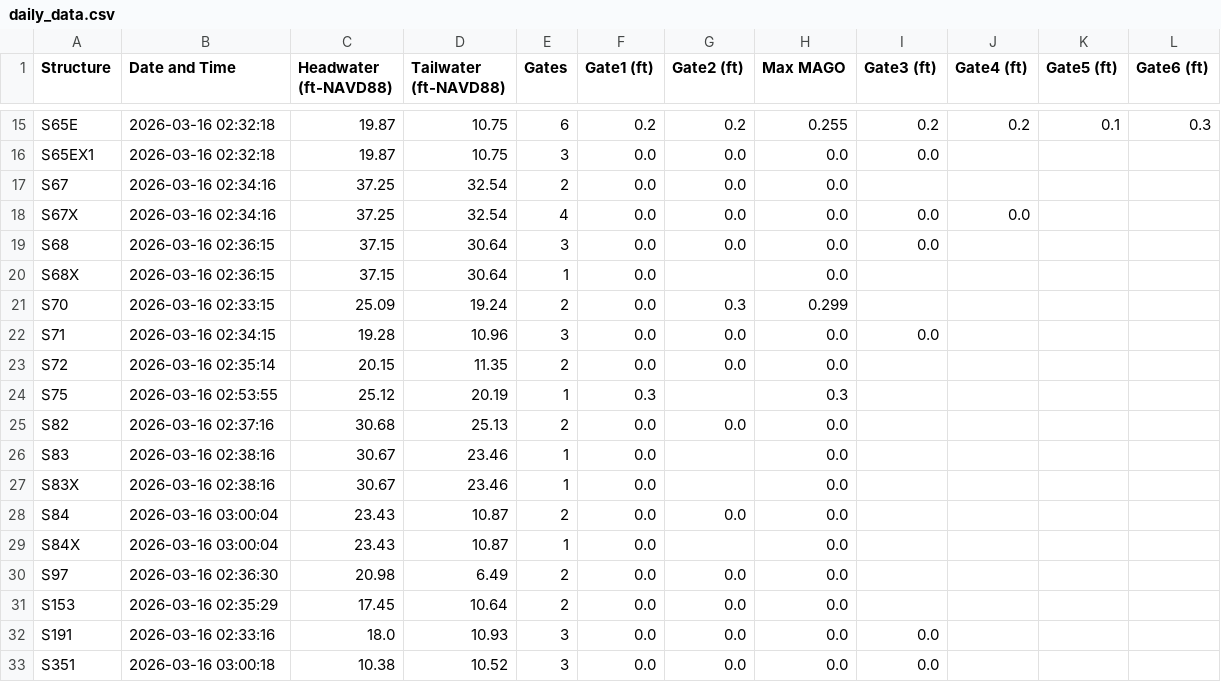
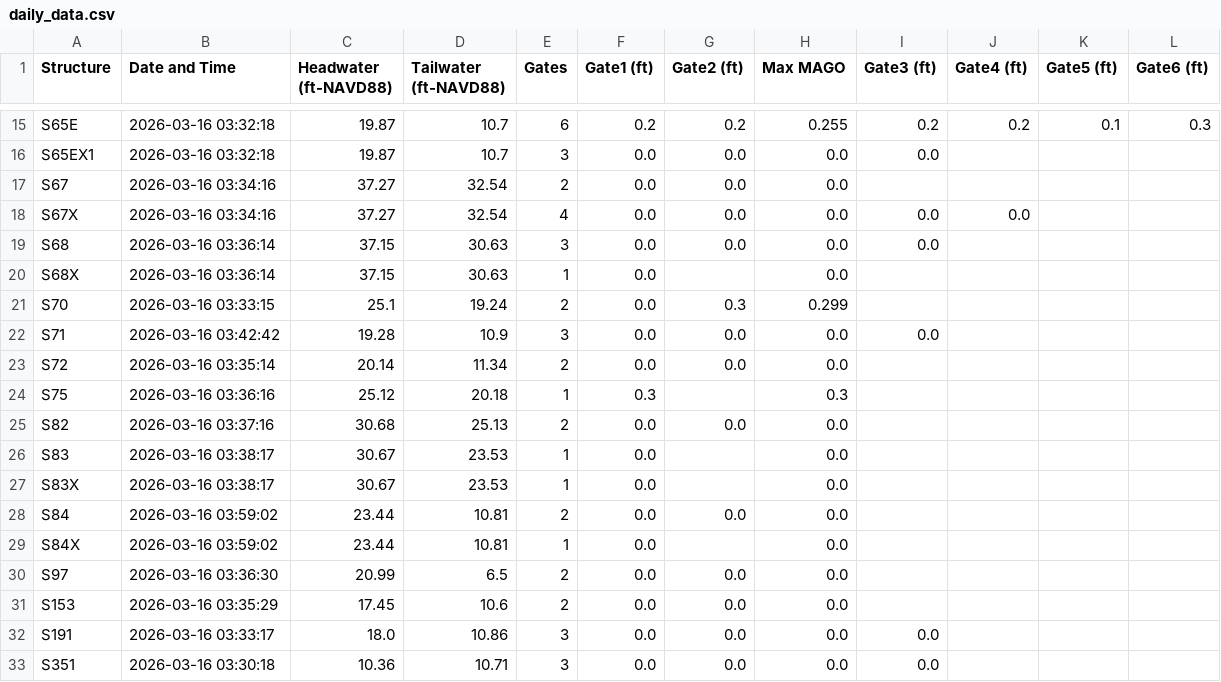
Before and after one commit to Sondipon/Pollynomial-Fitted-MAGO-Calculator-Ver3.1, a CSV file: daily_data.csv, drawn as a sheet; only a part is shown, gaps mark what is left out; the diff covers the shown part only; the diff names each change by its address in the sheet, - before the commit and + after, or states it on an @@ line.

```diff
--- a/daily_data.csv
+++ b/daily_data.csv
-B15:B16 (Date and Time): 2026-03-16 02:32:18
+B15:B16 (Date and Time): 2026-03-16 03:32:18
-D15:D16 (Tailwater (ft-NAVD88)): 10.75
+D15:D16 (Tailwater (ft-NAVD88)): 10.7
-B17:B18 (Date and Time): 2026-03-16 02:34:16
+B17:B18 (Date and Time): 2026-03-16 03:34:16
-C17:C18 (Headwater (ft-NAVD88)): 37.25
+C17:C18 (Headwater (ft-NAVD88)): 37.27
-B19:B20 (Date and Time): 2026-03-16 02:36:15
+B19:B20 (Date and Time): 2026-03-16 03:36:14
-D19:D20 (Tailwater (ft-NAVD88)): 30.64
+D19:D20 (Tailwater (ft-NAVD88)): 30.63
-B21 (Date and Time): 2026-03-16 02:33:15
+B21 (Date and Time): 2026-03-16 03:33:15
-C21 (Headwater (ft-NAVD88)): 25.09
+C21 (Headwater (ft-NAVD88)): 25.1
-B22 (Date and Time): 2026-03-16 02:34:15
+B22 (Date and Time): 2026-03-16 03:42:42
-D22 (Tailwater (ft-NAVD88)): 10.96
+D22 (Tailwater (ft-NAVD88)): 10.9
-B23 (Date and Time): 2026-03-16 02:35:14
+B23 (Date and Time): 2026-03-16 03:35:14
-C23 (Headwater (ft-NAVD88)): 20.15
+C23 (Headwater (ft-NAVD88)): 20.14
-D23 (Tailwater (ft-NAVD88)): 11.35
+D23 (Tailwater (ft-NAVD88)): 11.34
-B24 (Date and Time): 2026-03-16 02:53:55
+B24 (Date and Time): 2026-03-16 03:36:16
-D24 (Tailwater (ft-NAVD88)): 20.19
+D24 (Tailwater (ft-NAVD88)): 20.18
-B25 (Date and Time): 2026-03-16 02:37:16
+B25 (Date and Time): 2026-03-16 03:37:16
-B26:B27 (Date and Time): 2026-03-16 02:38:16
+B26:B27 (Date and Time): 2026-03-16 03:38:17
-D26:D27 (Tailwater (ft-NAVD88)): 23.46
+D26:D27 (Tailwater (ft-NAVD88)): 23.53
-B28:B29 (Date and Time): 2026-03-16 03:00:04
+B28:B29 (Date and Time): 2026-03-16 03:59:02
-C28:C29 (Headwater (ft-NAVD88)): 23.43
+C28:C29 (Headwater (ft-NAVD88)): 23.44
-D28:D29 (Tailwater (ft-NAVD88)): 10.87
+D28:D29 (Tailwater (ft-NAVD88)): 10.81
-B30 (Date and Time): 2026-03-16 02:36:30
+B30 (Date and Time): 2026-03-16 03:36:30
-C30 (Headwater (ft-NAVD88)): 20.98
+C30 (Headwater (ft-NAVD88)): 20.99
-D30 (Tailwater (ft-NAVD88)): 6.49
+D30 (Tailwater (ft-NAVD88)): 6.5
-B31 (Date and Time): 2026-03-16 02:35:29
+B31 (Date and Time): 2026-03-16 03:35:29
-D31 (Tailwater (ft-NAVD88)): 10.64
+D31 (Tailwater (ft-NAVD88)): 10.6
-B32 (Date and Time): 2026-03-16 02:33:16
+B32 (Date and Time): 2026-03-16 03:33:17
-D32 (Tailwater (ft-NAVD88)): 10.93
+D32 (Tailwater (ft-NAVD88)): 10.86
-B33 (Date and Time): 2026-03-16 03:00:18
+B33 (Date and Time): 2026-03-16 03:30:18
-C33 (Headwater (ft-NAVD88)): 10.38
+C33 (Headwater (ft-NAVD88)): 10.36
-D33 (Tailwater (ft-NAVD88)): 10.52
+D33 (Tailwater (ft-NAVD88)): 10.71
```
Also changed, not shown: 37 edited cells elsewhere in this file.
